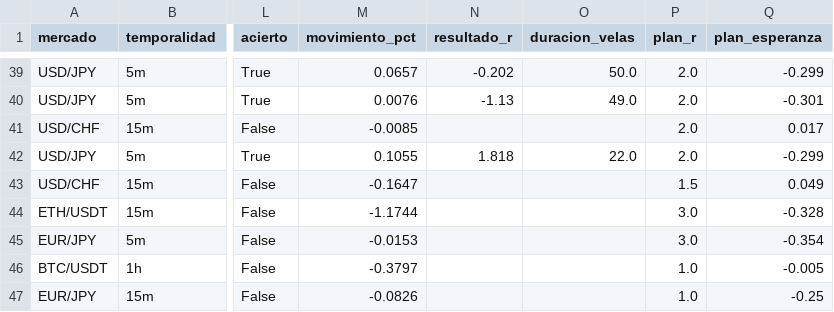
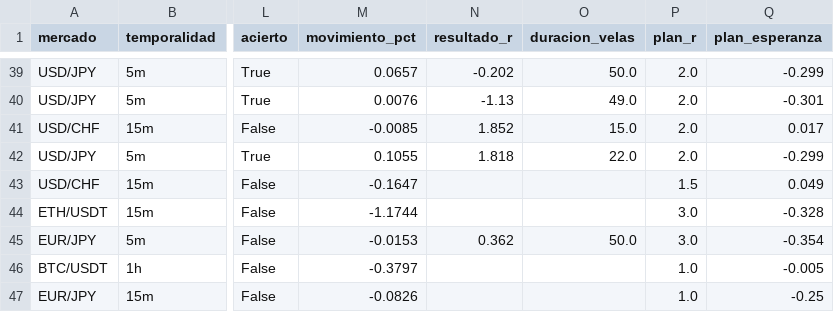
Before and after one commit to Andriuu20/analista-tecnico, a CSV file: vivo.csv, drawn as a sheet; only a part is shown, gaps mark what is left out; the diff names each change by its address in the sheet, - before the commit and + after, or states it on an @@ line.

```diff
--- a/vivo.csv
+++ b/vivo.csv
-N41 (resultado_r): (empty)
+N41 (resultado_r): 1.852
-O41 (duracion_velas): (empty)
+O41 (duracion_velas): 15.0
-N45 (resultado_r): (empty)
+N45 (resultado_r): 0.362
-O45 (duracion_velas): (empty)
+O45 (duracion_velas): 50.0
```
Also changed, not shown: vivo_medio.csv, 3 other files.
